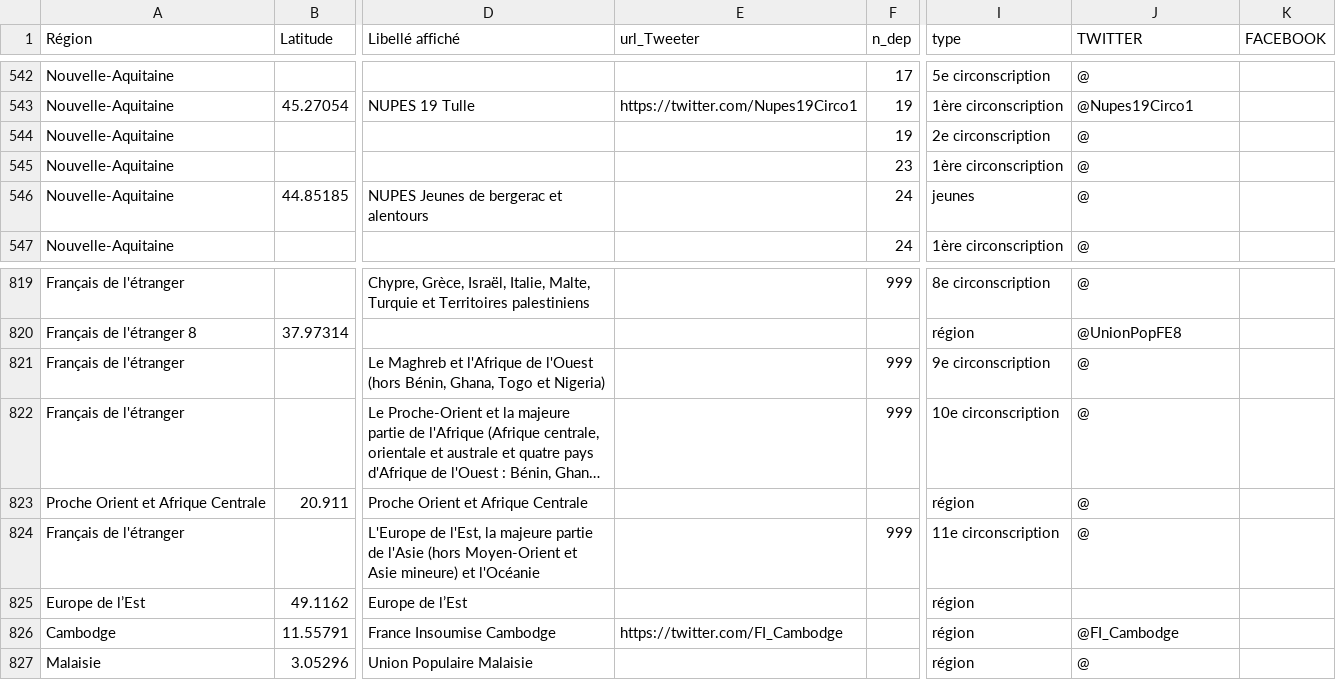
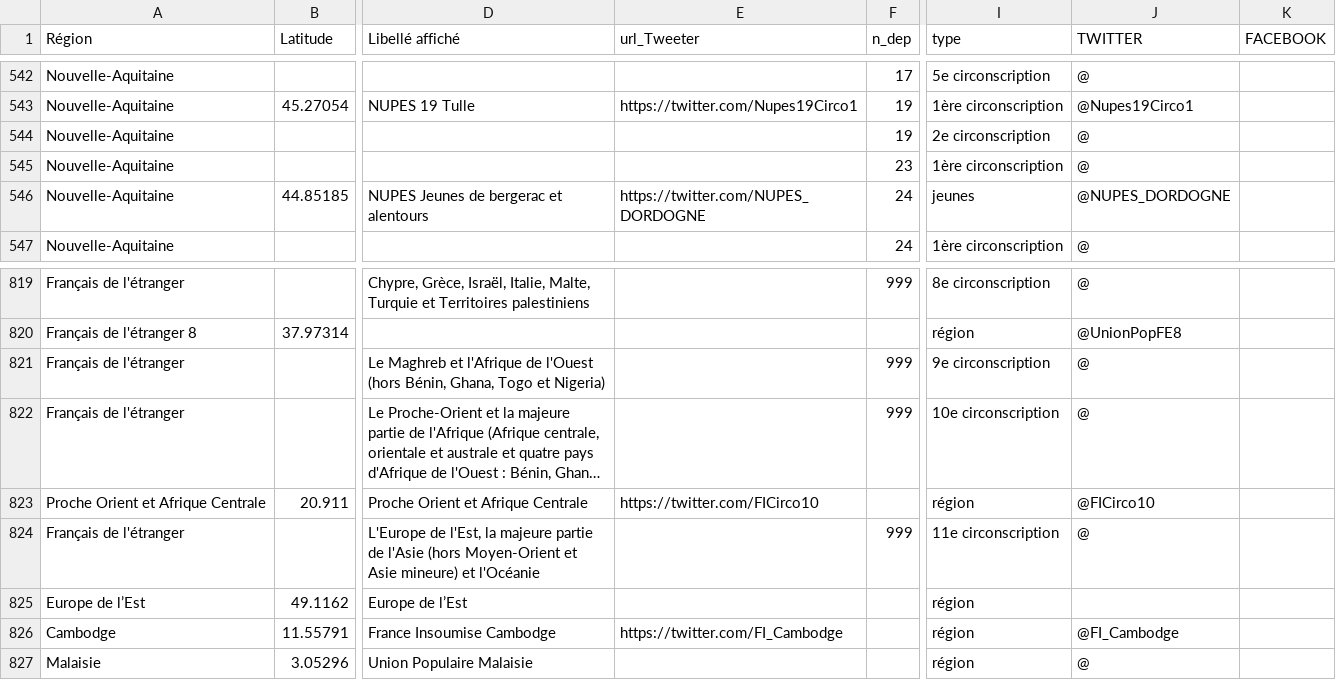
Before and after one commit to u4y0u/circo, a CSV file: circonscriptions.csv, drawn as a sheet; only a part is shown, gaps mark what is left out; long unchanged cells end in …; the diff names each change by its address in the sheet, - before the commit and + after, or states it on an @@ line.

```diff
--- a/circonscriptions.csv
+++ b/circonscriptions.csv
-E546 (url_Tweeter): (empty)
+E546 (url_Tweeter): https://twitter.com/NUPES_DORDOGNE
-J546 (TWITTER): @
+J546 (TWITTER): @NUPES_DORDOGNE
-E823 (url_Tweeter): (empty)
+E823 (url_Tweeter): https://twitter.com/FICirco10
-J823 (TWITTER): @
+J823 (TWITTER): @FICirco10
```
Also changed, not shown: 2 other files.
